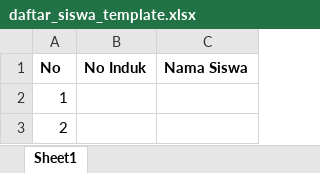
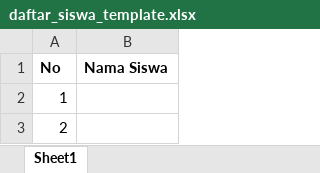
Before and after one commit to HendroPrabowo/blog_yasop, an Excel workbook: public/template/daftar_siswa_template.xlsx, sheet Sheet1, drawn as a sheet; values as stored, in another font and other column widths than the file's, no borders; the diff names each change by its address in the sheet, - before the commit and + after, or states it on an @@ line.

Commit message:
hapus no induk dr daftar siswa dan tambahkan watermark di alumni dan daftar siswa

```diff
--- a/public/template/daftar_siswa_template.xlsx (sheet Sheet1)
+++ b/public/template/daftar_siswa_template.xlsx (sheet Sheet1)
-column B (No Induk), empty
```
Also changed, not shown: 9 other files.
